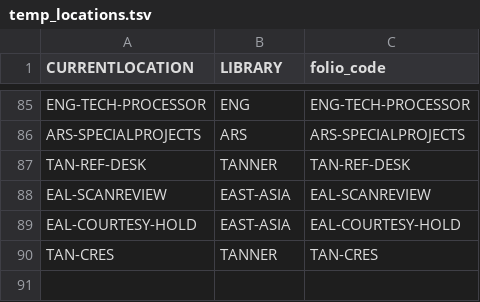
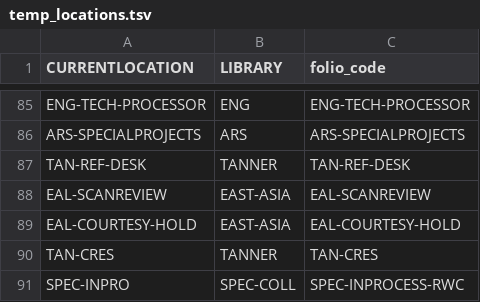
Before and after one commit to sul-dlss/folio_migration, a TSV file: mapping_files/temp_locations.tsv, drawn as a sheet; only a part is shown, gaps mark what is left out; the diff names each change by its address in the sheet, - before the commit and + after, or states it on an @@ line.

Commit message:
Adds special collections inprocess location

```diff
--- a/mapping_files/temp_locations.tsv
+++ b/mapping_files/temp_locations.tsv
+row 91: SPEC-INPRO | SPEC-COLL | SPEC-INPROCESS-RWC
```
